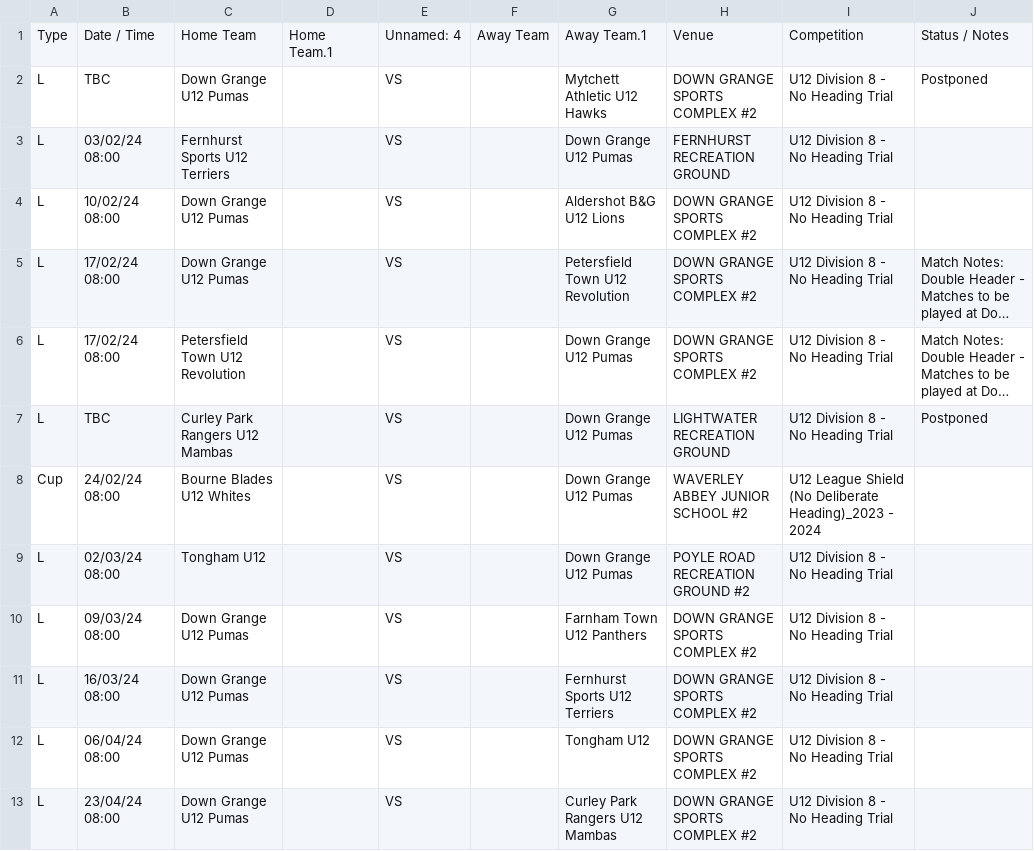
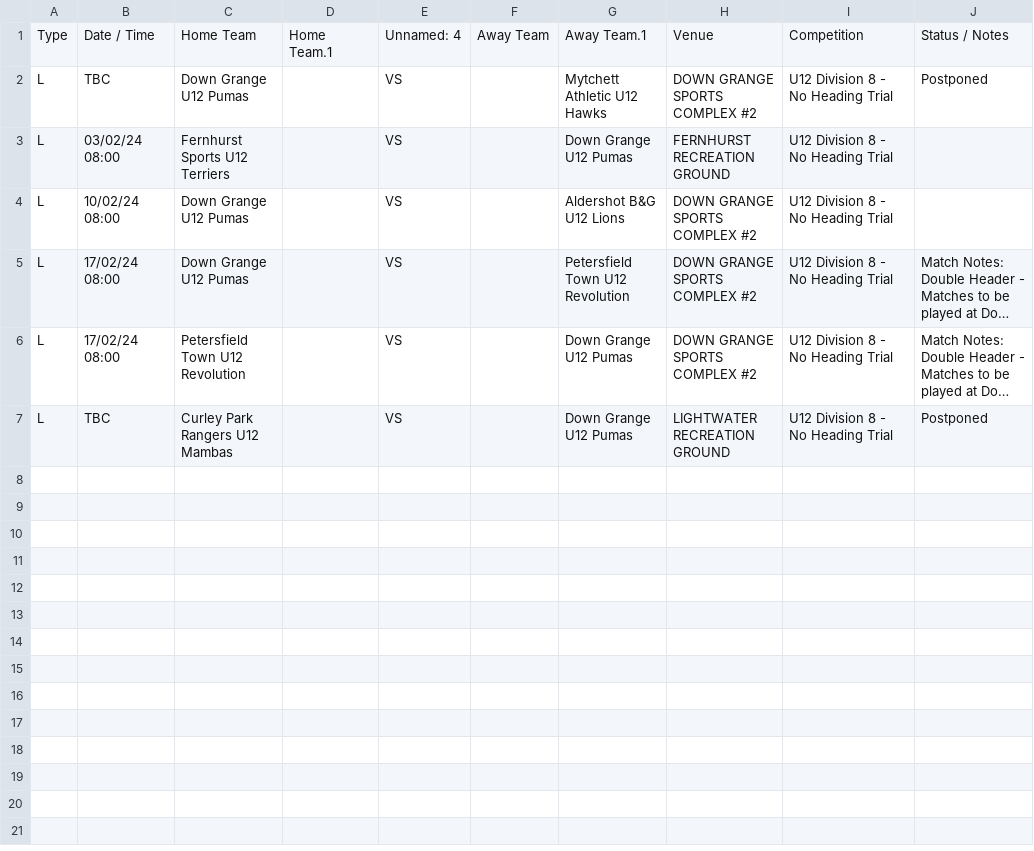
Before and after one commit to karl0ss/downgrangefixtures_ical, a CSV file: fixtures.csv, drawn as a sheet; long unchanged cells end in …; the diff names each change by its address in the sheet, - before the commit and + after, or states it on an @@ line.

Commit message:
force table update

```diff
--- a/fixtures.csv
+++ b/fixtures.csv
-row 8: Cup | 24/02/24 08:00 | Bourne Blades U12 Whites |  | VS |  | Down Grange U12 Pumas | WAVERLEY ABBEY JUNIOR SCHOOL #2 | U12 League Shield (No Deliberate Heading)_2023 - 2024
-row 9: L | 02/03/24 08:00 | Tongham U12 |  | VS |  | Down Grange U12 Pumas | POYLE ROAD RECREATION GROUND #2 | U12 Division 8 - No Heading Trial
-row 10: L | 09/03/24 08:00 | Down Grange U12 Pumas |  | VS |  | Farnham Town U12 Panthers | DOWN GRANGE SPORTS COMPLEX #2 | U12 Division 8 - No Heading Trial
-row 11: L | 16/03/24 08:00 | Down Grange U12 Pumas |  | VS |  | Fernhurst Sports U12 Terriers | DOWN GRANGE SPORTS COMPLEX #2 | U12 Division 8 - No Heading Trial
-row 12: L | 06/04/24 08:00 | Down Grange U12 Pumas |  | VS |  | Tongham U12 | DOWN GRANGE SPORTS COMPLEX #2 | U12 Division 8 - No Heading Trial
-row 13: L | 23/04/24 08:00 | Down Grange U12 Pumas |  | VS |  | Curley Park Rangers U12 Mambas | DOWN GRANGE SPORTS COMPLEX #2 | U12 Division 8 - No Heading Trial
```
Also changed, not shown: 1 other file.
